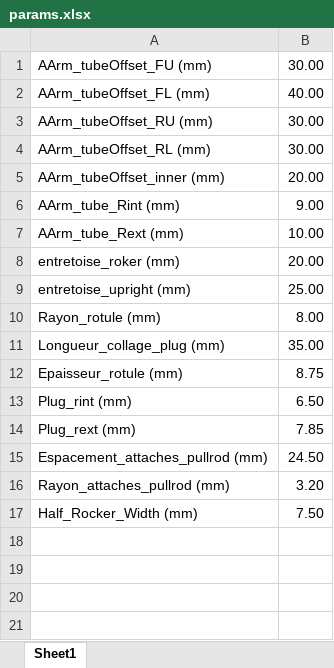
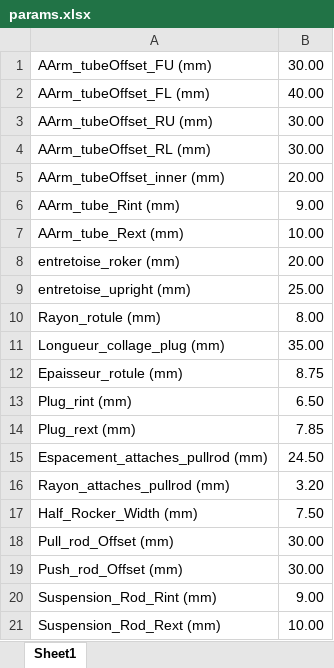
Before and after one commit to EOSCogniton/ELIZ-2021, an Excel workbook: SU_Suspension/params.xlsx, sheet Sheet1, drawn as a sheet; values as stored, in another font and other column widths than the file's, no borders; the diff names each change by its address in the sheet, - before the commit and + after, or states it on an @@ line.

Commit message:
Mise en place suspension rod

```diff
--- a/SU_Suspension/params.xlsx (sheet Sheet1)
+++ b/SU_Suspension/params.xlsx (sheet Sheet1)
+row 18: Pull_rod_Offset (mm) | 30.00
+row 19: Push_rod_Offset (mm) | 30.00
+row 20: Suspension_Rod_Rint (mm) | 9.00
+row 21: Suspension_Rod_Rext (mm) | 10.00
```
Also changed, not shown: 7 other files.
